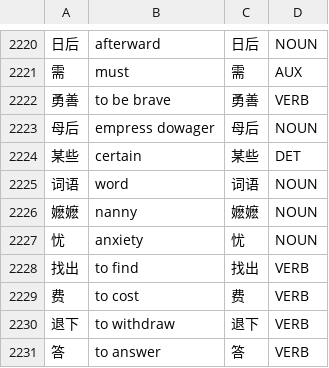
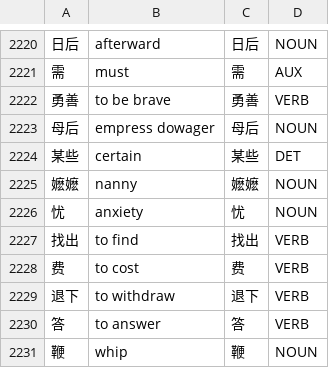
Before and after one commit to Jonathangadeaharder/VocabLevels, a CSV file: chinese/B2.csv, drawn as a sheet; only a part is shown, gaps mark what is left out; the shorter side is filled out with more unchanged rows; the diff names each change by its address in the sheet, - before the commit and + after, or states it on an @@ line.

```diff
--- a/chinese/B2.csv
+++ b/chinese/B2.csv
-row 2225: 词语 | word | 词语 | NOUN
```
Also changed, not shown: german/media-additions.csv, 7 other files.
